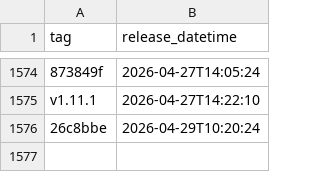
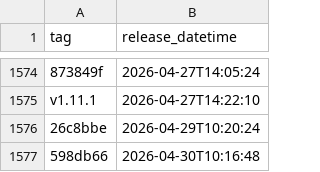
Before and after one commit to NHSDigital/electronic-prescription-service-account-resources, a CSV file: _data/dev-account_account-resources_deployments.csv, drawn as a sheet; only a part is shown, gaps mark what is left out; the diff names each change by its address in the sheet, - before the commit and + after, or states it on an @@ line.

```diff
--- a/_data/dev-account_account-resources_deployments.csv
+++ b/_data/dev-account_account-resources_deployments.csv
+row 1577: 598db66 | 2026-04-30T10:16:48
```
Also changed, not shown: 1 other file.
